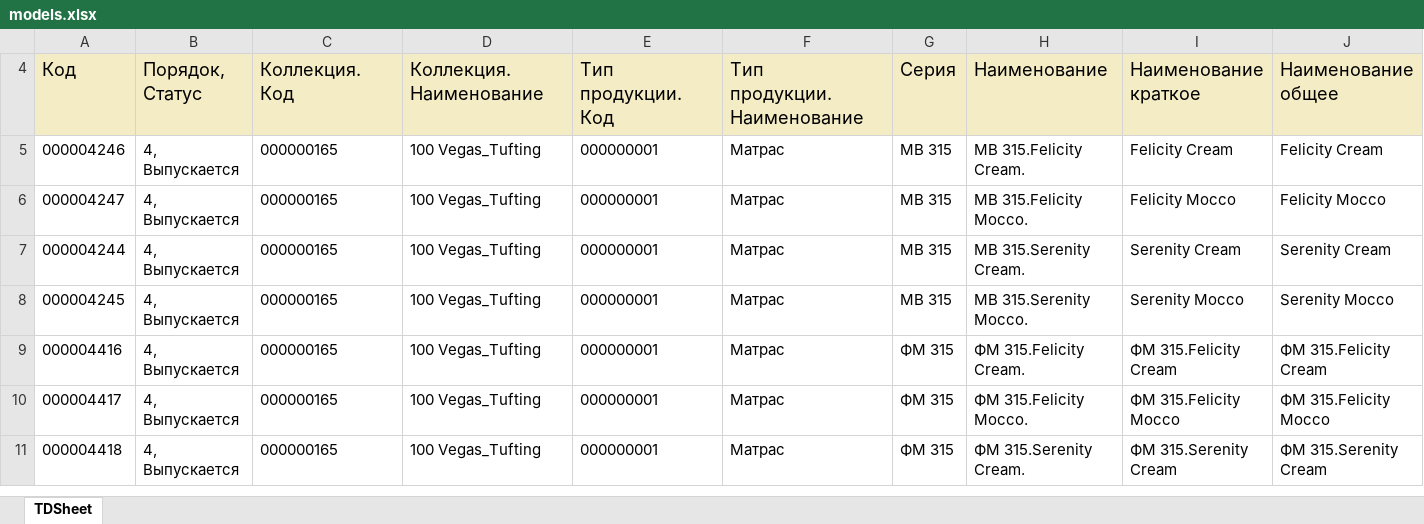
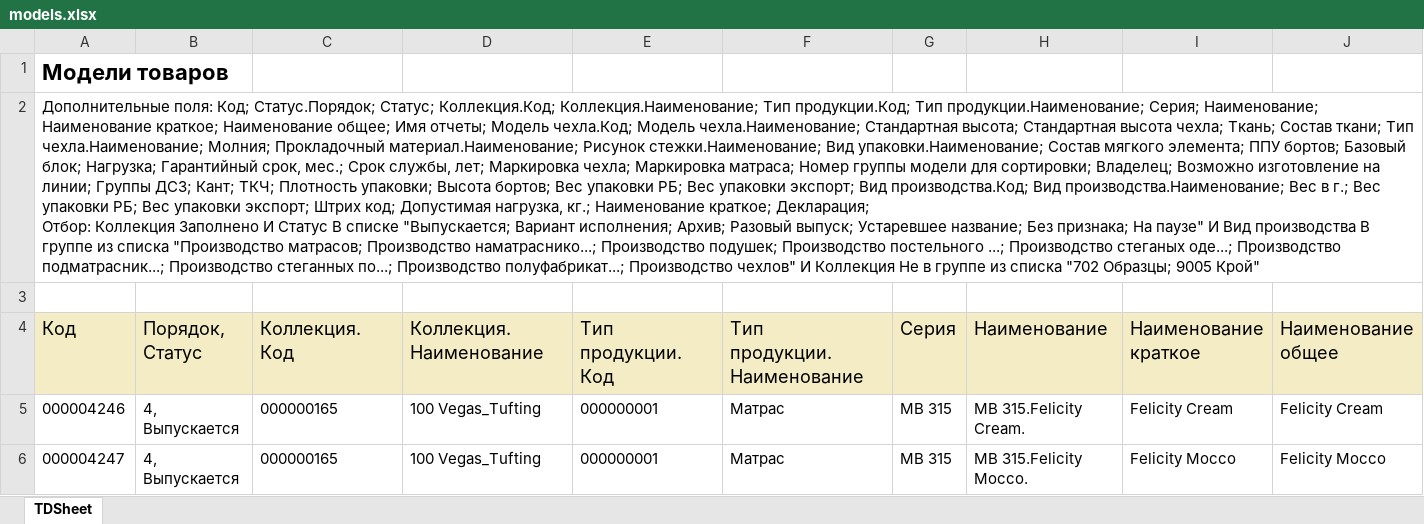
Before and after one commit to AlexRomanych/vegas-convert, an Excel workbook: storage/app/1c_imports/models.xlsx, sheet TDSheet, drawn as a sheet; only a part is shown; the shorter side is filled out with more unchanged rows; values as stored, in another font and other column widths than the file's, no borders; rows hold the shown columns only; ↵ is a line break in a cell; the diff names each change by its address in the sheet, - before the commit and + after, or states it on an @@ line.

```diff
--- a/storage/app/1c_imports/models.xlsx (sheet TDSheet)
+++ b/storage/app/1c_imports/models.xlsx (sheet TDSheet)
@@ row 1 unhidden: Модели товаров @@
@@ row 2 unhidden: Дополнительные поля: Код; Статус.Порядок; Статус; Коллекция.Код; Коллекция.Наименование; Тип продукции.Код; Тип продукции.Наименование; Серия; Наименование; Наименование краткое; Наименование общее; Имя отчеты; Модель чехла.Код; Модель чехла.Наименование; Стандартная высота; Стандартная высота чехла; Ткань; Состав ткани; Тип чехла.Наименование; Молния; Прокладочный материал.Наименование; Рисунок стежки.Наименование; Вид упаковки.Наименование; Состав мягкого элемента; ППУ бортов; Базовый блок; Нагрузка; Гарантийный срок, мес.; Срок службы, лет; Маркировка чехла; Маркировка матраса; Номер группы модели для сортировки; Владелец; Возможно изготовление на линии; Группы ДСЗ; Кант; ТКЧ; Плотность упаковки; Высота бортов; Вес упаковки РБ; Вес упаковки экспорт; Вид производства.Код; Вид производства.Наименование; Вес в г.; Вес упаковки РБ; Вес упаковки экспорт; Штрих код; Допустимая нагрузка, кг.; Наименование краткое; Декларация; ↵ Отбор: Коллекция Заполнено И Статус В списке "Выпускается; Вариант исполнения; Архив; Разовый выпуск; Устаревшее название; Без признака; На паузе" И Вид производства В группе из списка "Производство матрасов; Производство наматраснико...; Производство подушек; Производство постельного ...; Производство стеганых оде...; Производство подматрасник...; Производство стеганных по...; Производство полуфабрикат...; Производство чехлов" И Коллекция Не в группе из списка "702 Образцы; 9005 Крой" @@
+row 3: (empty)
```
Also changed, not shown: 4 other files.
